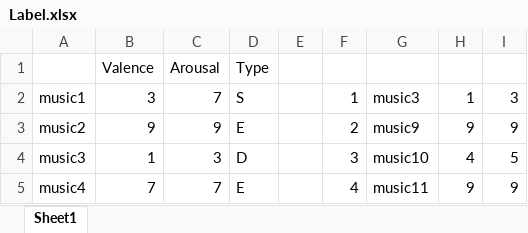
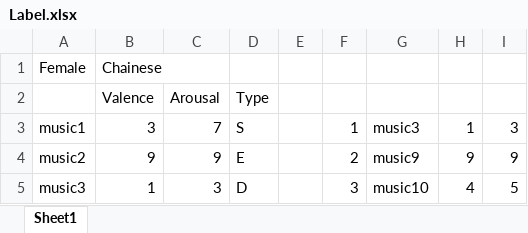
Before and after one commit to t17cs047/EEG-Database, an Excel workbook: RawData/s02/Label.xlsx, sheet Sheet1, drawn as a sheet; only a part is shown; the shorter side is filled out with more unchanged rows; values as stored, in another font and other column widths than the file's, no borders; the diff names each change by its address in the sheet, - before the commit and + after, or states it on an @@ line.

```diff
--- a/RawData/s02/Label.xlsx (sheet Sheet1)
+++ b/RawData/s02/Label.xlsx (sheet Sheet1)
+row 1: Female | Chainese
```
Also changed, not shown: 2 other files.
